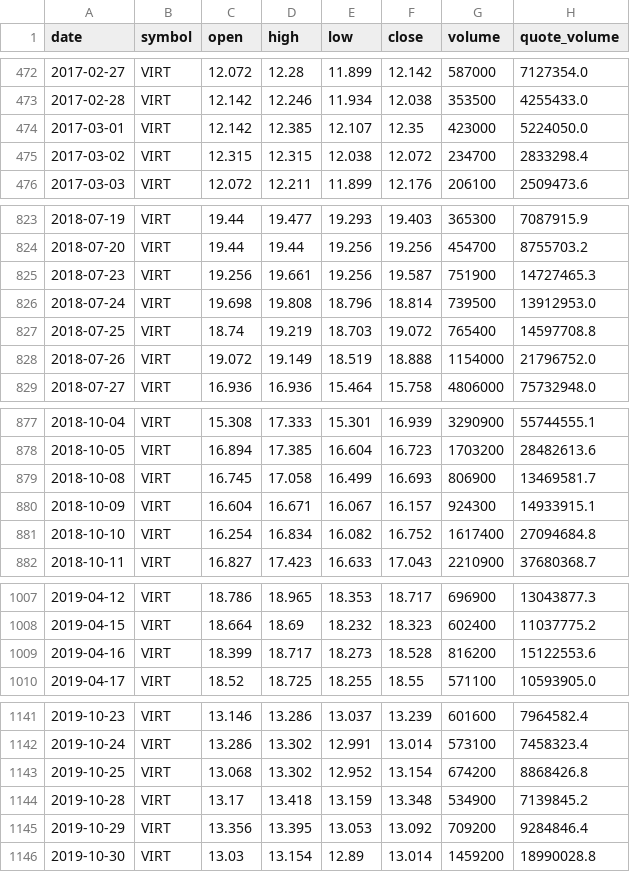
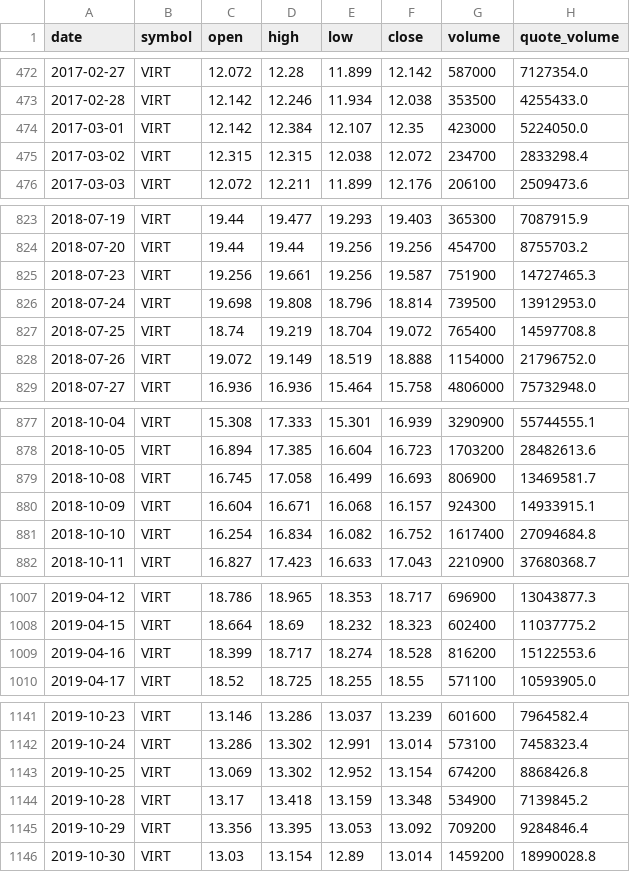
Before and after one commit to bsachart/finance-metrics-fetch, a CSV file: data/market/VIRT.csv, drawn as a sheet; only a part is shown, gaps mark what is left out; the diff covers the shown part only.

```diff
--- a/data/market/VIRT.csv
+++ b/data/market/VIRT.csv
@@ -473,3 +473,3 @@ date,symbol,open,high,low,close,volume,quote_volume
 2017-02-28,VIRT,12.142,12.246,11.934,12.038,353500,4255433.0
-2017-03-01,VIRT,12.142,12.385,12.107,12.35,423000,5224050.0
+2017-03-01,VIRT,12.142,12.384,12.107,12.35,423000,5224050.0
 2017-03-02,VIRT,12.315,12.315,12.038,12.072,234700,2833298.4
@@ -826,3 +826,3 @@ date,symbol,open,high,low,close,volume,quote_volume
 2018-07-24,VIRT,19.698,19.808,18.796,18.814,739500,13912953.0
-2018-07-25,VIRT,18.74,19.219,18.703,19.072,765400,14597708.8
+2018-07-25,VIRT,18.74,19.219,18.704,19.072,765400,14597708.8
 2018-07-26,VIRT,19.072,19.149,18.519,18.888,1154000,21796752.0
@@ -879,3 +879,3 @@ date,symbol,open,high,low,close,volume,quote_volume
 2018-10-08,VIRT,16.745,17.058,16.499,16.693,806900,13469581.7
-2018-10-09,VIRT,16.604,16.671,16.067,16.157,924300,14933915.1
+2018-10-09,VIRT,16.604,16.671,16.068,16.157,924300,14933915.1
 2018-10-10,VIRT,16.254,16.834,16.082,16.752,1617400,27094684.8
@@ -1008,3 +1008,3 @@ date,symbol,open,high,low,close,volume,quote_volume
 2019-04-15,VIRT,18.664,18.69,18.232,18.323,602400,11037775.2
-2019-04-16,VIRT,18.399,18.717,18.273,18.528,816200,15122553.6
+2019-04-16,VIRT,18.399,18.717,18.274,18.528,816200,15122553.6
 2019-04-17,VIRT,18.52,18.725,18.255,18.55,571100,10593905.0
@@ -1142,3 +1142,3 @@ date,symbol,open,high,low,close,volume,quote_volume
 2019-10-24,VIRT,13.286,13.302,12.991,13.014,573100,7458323.4
-2019-10-25,VIRT,13.068,13.302,12.952,13.154,674200,8868426.8
+2019-10-25,VIRT,13.069,13.302,12.952,13.154,674200,8868426.8
 2019-10-28,VIRT,13.17,13.418,13.159,13.348,534900,7139845.2
```
Also changed, not shown: 20 edited cells elsewhere in this file, data/market/GOOGL.csv, data/market/INTC.csv, 5 other files.
